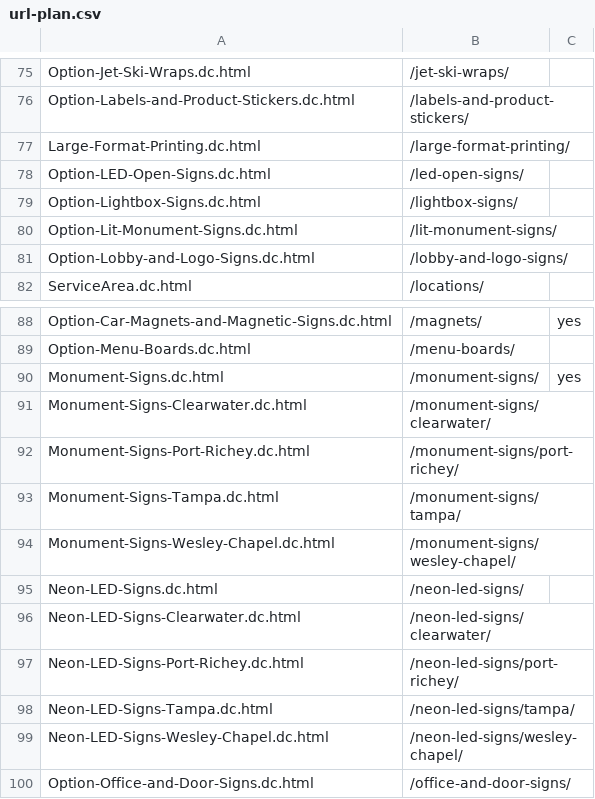
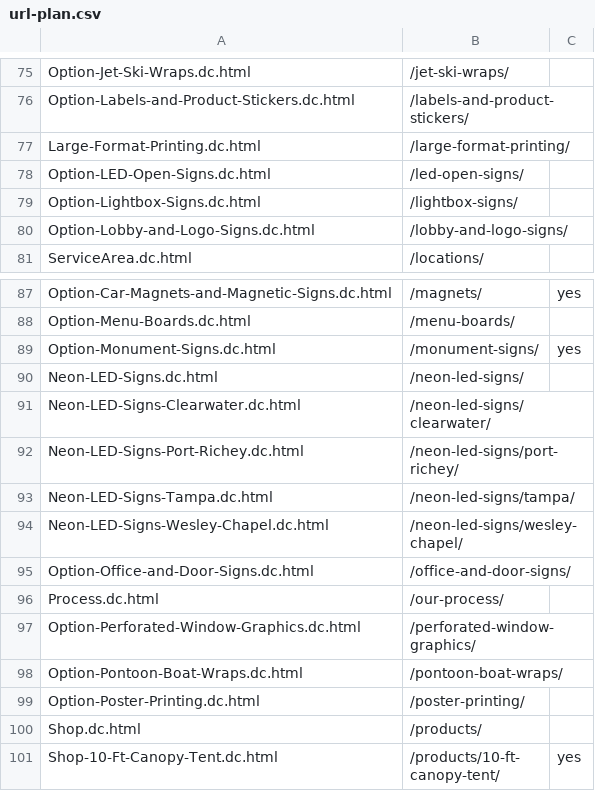
Before and after one commit to Radomski13/FlyVisuals-Redesign, a CSV file: launch/url-plan.csv, drawn as a sheet; only a part is shown, gaps mark what is left out; the shorter side is filled out with more unchanged rows.

```diff
--- a/launch/url-plan.csv
+++ b/launch/url-plan.csv
@@ -79,3 +79,2 @@ Option-LED-Open-Signs.dc.html,/led-open-signs/,
 Option-Lightbox-Signs.dc.html,/lightbox-signs/,
-Option-Lit-Monument-Signs.dc.html,/lit-monument-signs/,
 Option-Lobby-and-Logo-Signs.dc.html,/lobby-and-logo-signs/,
@@ -89,7 +88,3 @@ Option-Car-Magnets-and-Magnetic-Signs.dc.html,/magnets/,yes
 Option-Menu-Boards.dc.html,/menu-boards/,
-Monument-Signs.dc.html,/monument-signs/,yes
-Monument-Signs-Clearwater.dc.html,/monument-signs/clearwater/,
-Monument-Signs-Port-Richey.dc.html,/monument-signs/port-richey/,
-Monument-Signs-Tampa.dc.html,/monument-signs/tampa/,
-Monument-Signs-Wesley-Chapel.dc.html,/monument-signs/wesley-chapel/,
+Option-Monument-Signs.dc.html,/monument-signs/,yes
 Neon-LED-Signs.dc.html,/neon-led-signs/,
```
Also changed, not shown: launch/redirects.csv, 15 other files.
